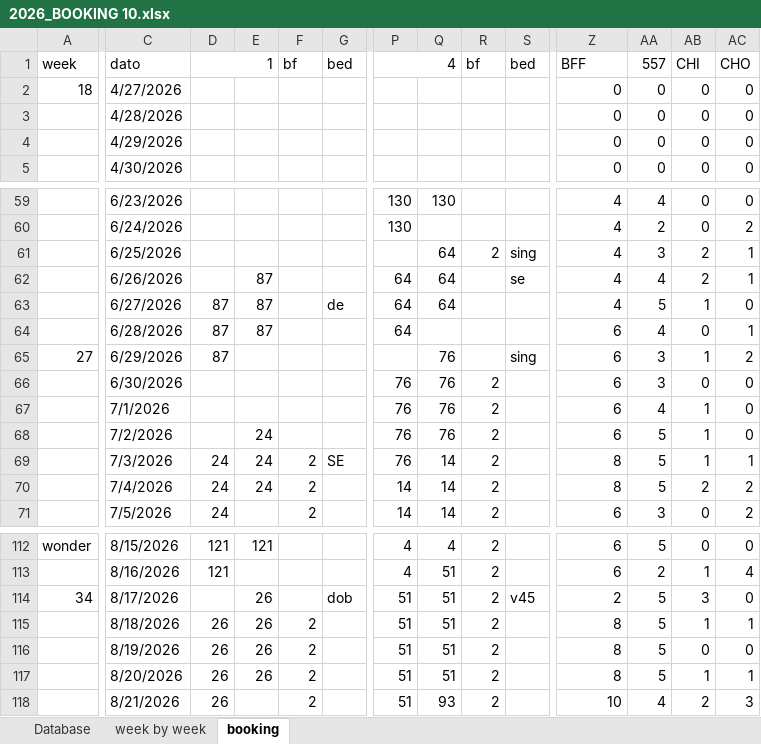
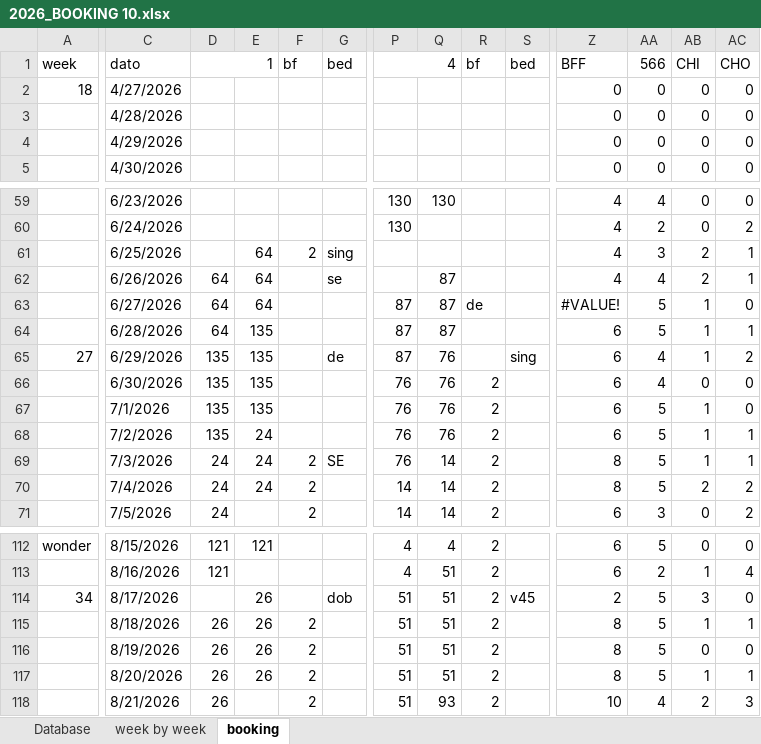
Before and after one commit to Hammerknuden/HK-portal-20, an Excel workbook: data/2026_BOOKING 10.xlsx, sheet booking, drawn as a sheet; only a part is shown, gaps mark what is left out; values as stored, in another font and other column widths than the file's, no cell formats; the diff covers the shown part only; the diff names each change by its address in the sheet, - before the commit and + after, or states it on an @@ line.

```diff
--- a/data/2026_BOOKING 10.xlsx (sheet booking)
+++ b/data/2026_BOOKING 10.xlsx (sheet booking)
-AA1: 557
+AA1: 566
-E61: (empty)
+E61: 64
-F61: (empty)
+F61: 2
-G61: (empty)
+G61: sing
-Q61: 64
+Q61: (empty)
-R61: 2
+R61: (empty)
-S61: sing
+S61: (empty)
-D62: (empty)
+D62: 64
-E62:E63: 87
+E62:E63: 64
-G62: (empty)
+G62: se
-P62: 64
+P62: (empty)
-Q62:Q63: 64
+Q62:Q63: 87
-S62: se
+S62: (empty)
-D63:D64: 87
+D63:D64: 64
-G63: de
+G63: (empty)
-P63:P64: 64
+P63:P64: 87
-R63: (empty)
+R63: de
-Z63: 4
+Z63: #VALUE!
-E64: 87
+E64: 135
-Q64: (empty)
+Q64: 87
-AA64: 4
+AA64: 5
-AB64: 0
+AB64: 1
-D65: 87
+D65: 135
-E65:E67: (empty)
+E65:E67: 135
-G65: (empty)
+G65: de
-P65: (empty)
+P65: 87
-AA65:AA66: 3
+AA65:AA66: 4
-D66:D68: (empty)
+D66:D68: 135
-AA67: 4
+AA67: 5
-AC68: 0
+AC68: 1
```
Also changed, not shown: 63 edited cells elsewhere in this sheet, sheet Database, sheet week by week, cell formats, charts or pictures.
